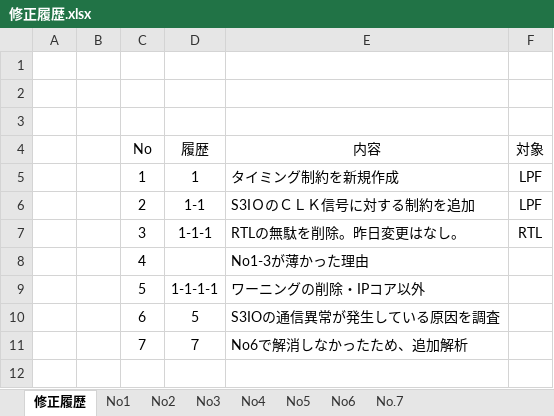
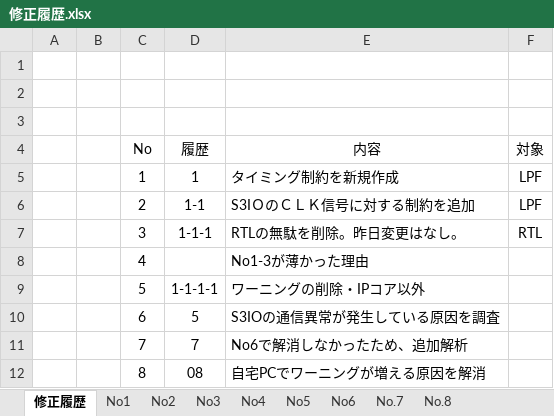
Before and after one commit to surftrive/PCBNo.10081, an Excel workbook: PCBNo.10081/FPGA/修正履歴.xlsx, sheet 修正履歴, drawn as a sheet; values as stored, in another font and other column widths than the file's, no borders; the diff names each change by its address in the sheet, - before the commit and + after, or states it on an @@ line.

```diff
--- a/PCBNo.10081/FPGA/修正履歴.xlsx (sheet 修正履歴)
+++ b/PCBNo.10081/FPGA/修正履歴.xlsx (sheet 修正履歴)
+sheet tab: No.8
+row 12:  |  | 8 | 08 | 自宅PCでワーニングが増える原因を解消
```
